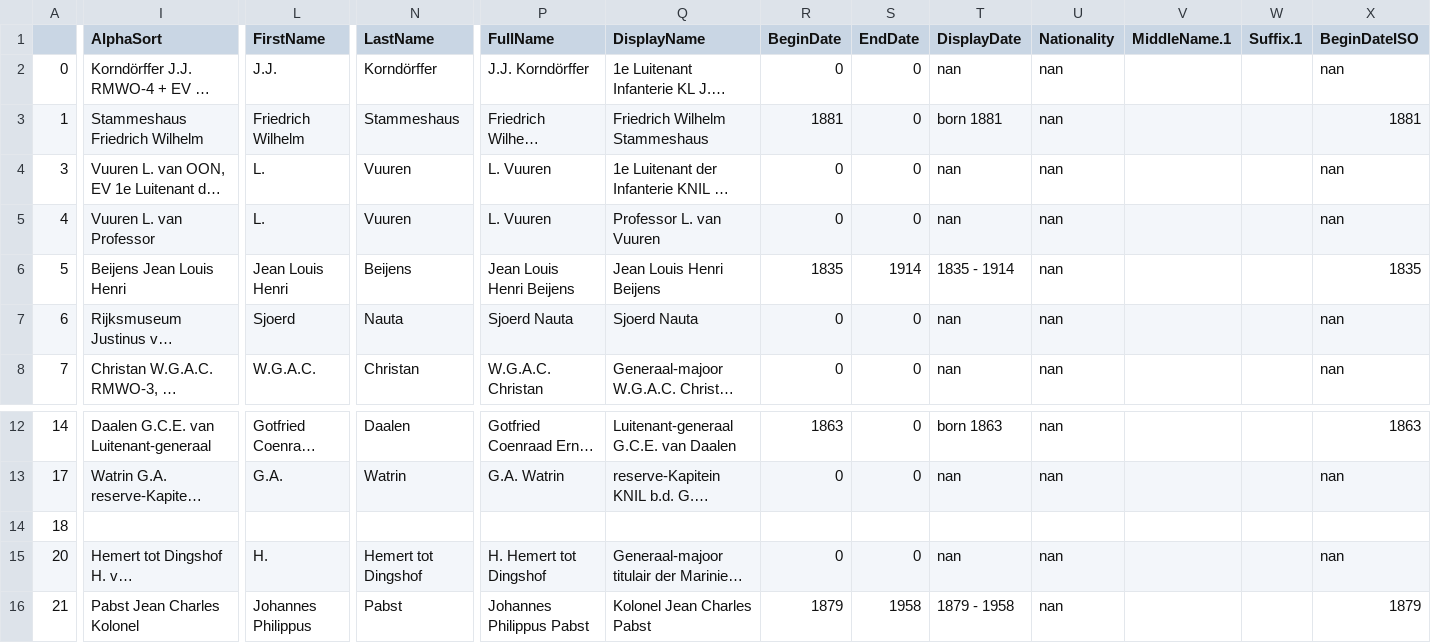
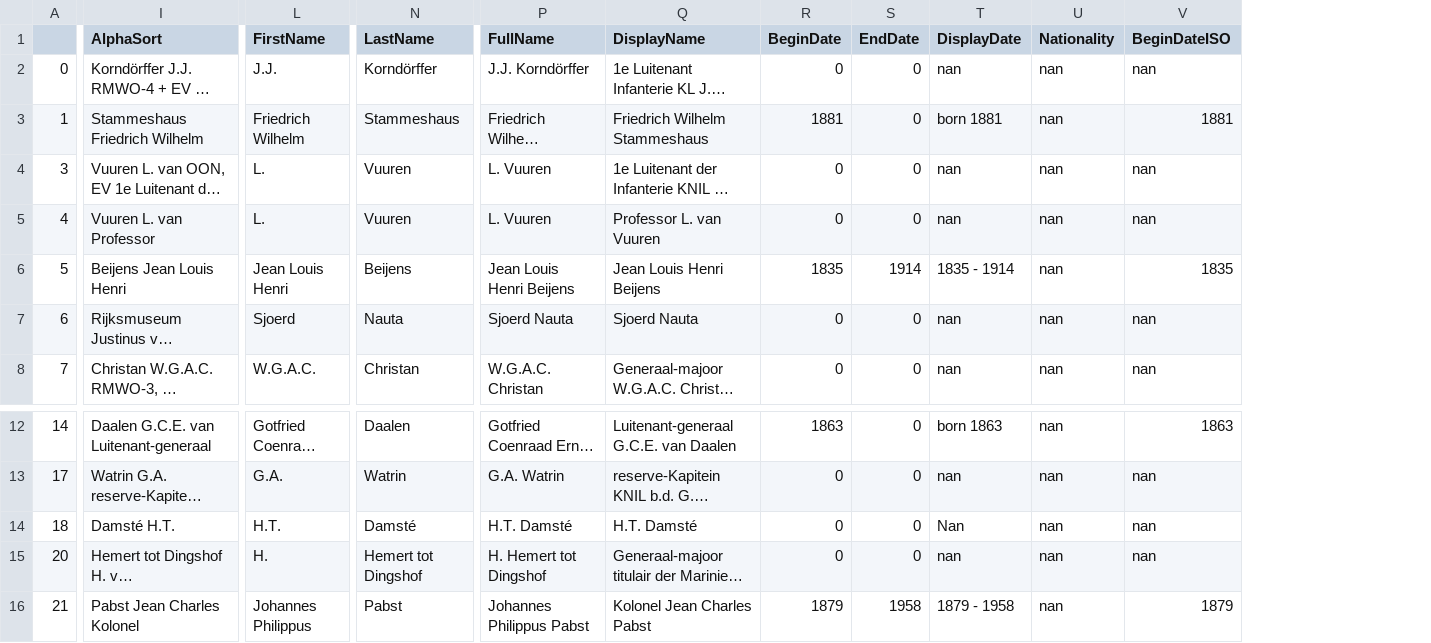
Before and after one commit to Shoilee/dh_entity_linking_v2, a TSV file: exp202/ground_truth_16_expertsname.tsv, drawn as a sheet; only a part is shown, gaps mark what is left out; long unchanged cells end in …; removed rows and columns are numbered as before the commit, all else as after; the diff covers the shown part only; the diff names each change by its address in the sheet, - before the commit and + after, or states it on an @@ line.

Commit message:
update 16 expert given names with information of Damste

```diff
--- a/exp202/ground_truth_16_expertsname.tsv
+++ b/exp202/ground_truth_16_expertsname.tsv
-column V (MiddleName.1), empty
-column W (Suffix.1), empty
-I14 (AlphaSort): (empty)
+I14 (AlphaSort): Damsté H.T.
-L14 (FirstName): (empty)
+L14 (FirstName): H.T.
-N14 (LastName): (empty)
+N14 (LastName): Damsté
-P14 (FullName): (empty)
+P14 (FullName): H.T. Damsté
-Q14 (DisplayName): (empty)
+Q14 (DisplayName): H.T. Damsté
-R14 (BeginDate): (empty)
+R14 (BeginDate): 0
-S14 (EndDate): (empty)
+S14 (EndDate): 0
-T14 (DisplayDate): (empty)
+T14 (DisplayDate): Nan
-U14 (Nationality): (empty)
+U14 (Nationality): nan
-V14 (BeginDateISO): (empty)
+V14 (BeginDateISO): nan
```
Also changed, not shown: 2 edited cells elsewhere in this file.
